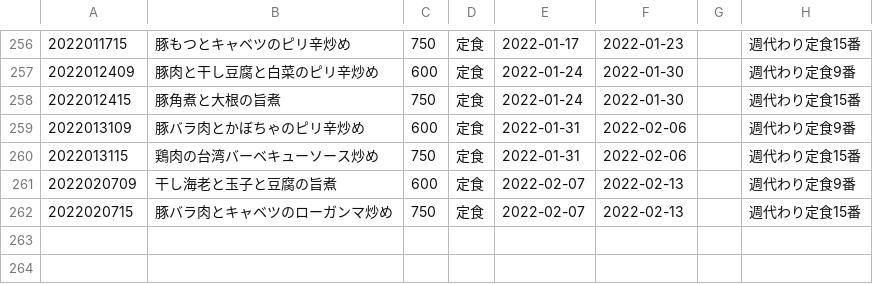
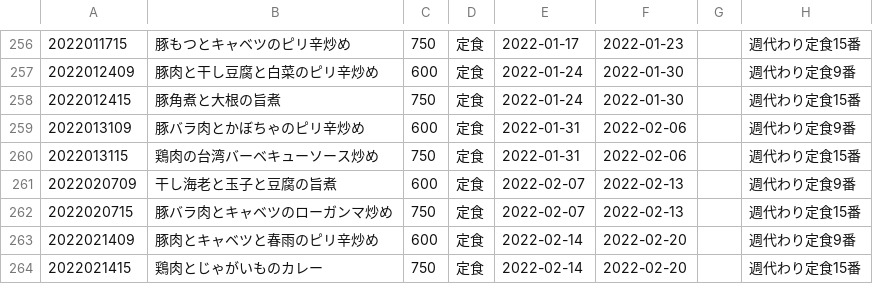
Before and after one commit to shokujinjp/data, a CSV file: weekly.csv, drawn as a sheet; only a part is shown, gaps mark what is left out; the diff names each change by its address in the sheet, - before the commit and + after, or states it on an @@ line.

```diff
--- a/weekly.csv
+++ b/weekly.csv
+row 263: 2022021409 | 豚肉とキャベツと春雨のピリ辛炒め | 600 | 定食 | 2022-02-14 | 2022-02-20 |  | 週代わり定食9番
+row 264: 2022021415 | 鶏肉とじゃがいものカレー | 750 | 定食 | 2022-02-14 | 2022-02-20 |  | 週代わり定食15番
```
